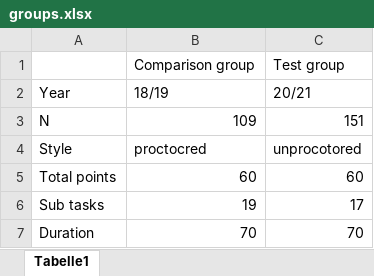
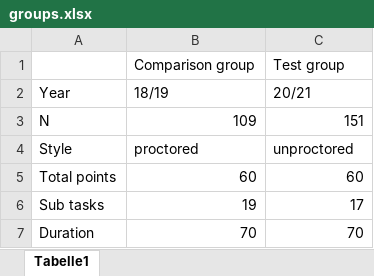
Before and after one commit to jens-klenke/edm_conference, an Excel workbook: resources/groups.xlsx, sheet Tabelle1, drawn as a sheet; values as stored, in another font and other column widths than the file's, no borders; the diff names each change by its address in the sheet, - before the commit and + after, or states it on an @@ line.

```diff
--- a/resources/groups.xlsx (sheet Tabelle1)
+++ b/resources/groups.xlsx (sheet Tabelle1)
-B4: proctocred
+B4: proctored
-C4: unprocotored
+C4: unproctored
```
Also changed, not shown: 5 other files.
